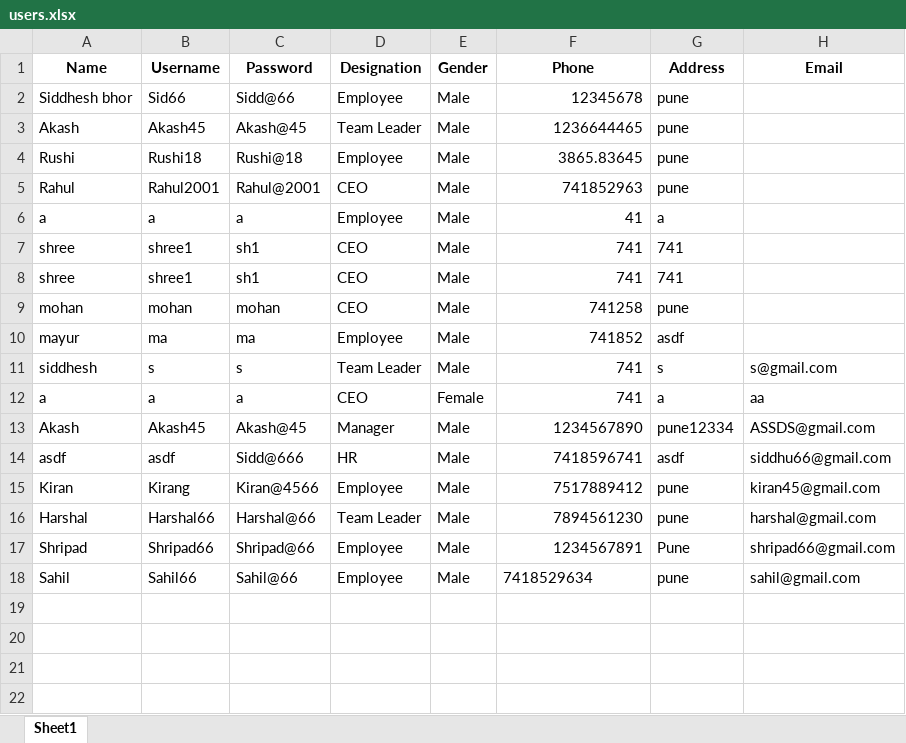
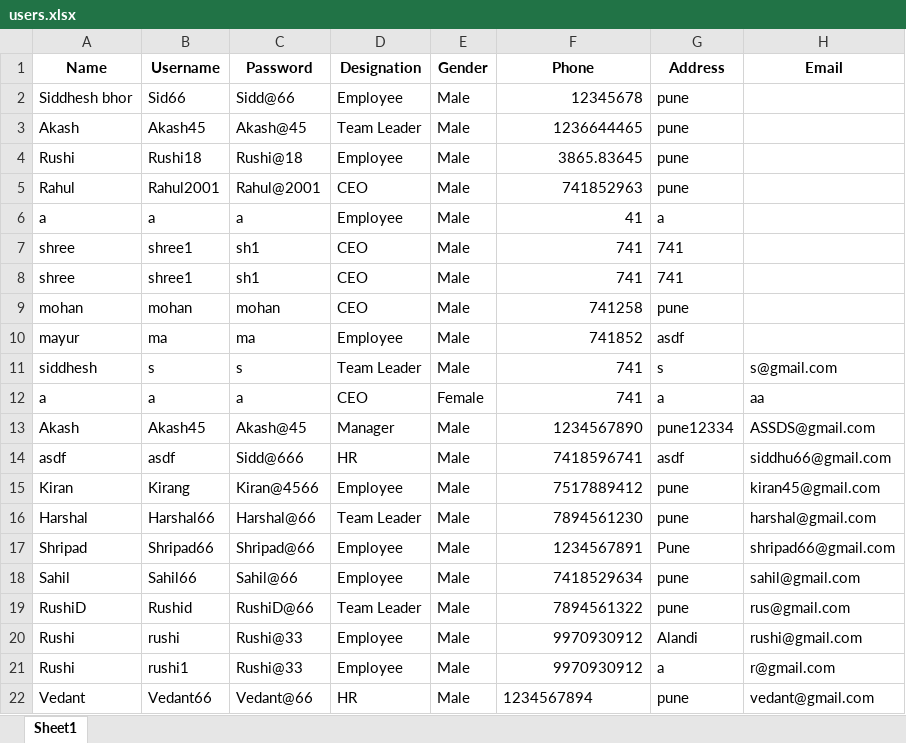
Before and after one commit to Siddheshbhor4066/Employee_Management_System, an Excel workbook: users.xlsx, sheet Sheet1, drawn as a sheet; values as stored, in another font and other column widths than the file's, no borders; the diff names each change by its address in the sheet, - before the commit and + after, or states it on an @@ line.

```diff
--- a/users.xlsx (sheet Sheet1)
+++ b/users.xlsx (sheet Sheet1)
-F18 alignment: left
+F18 alignment: right
+row 19: RushiD | Rushid | RushiD@66 | Team Leader | Male | 7894561322 | pune | rus@gmail.com
+row 20: Rushi | rushi | Rushi@33 | Employee | Male | 9970930912 | Alandi | rushi@gmail.com
+row 21: Rushi | rushi1 | Rushi@33 | Employee | Male | 9970930912 | a | r@gmail.com
+row 22: Vedant | Vedant66 | Vedant@66 | HR | Male | 1234567894 | pune | vedant@gmail.com
```
Also changed, not shown: 7 other files.
